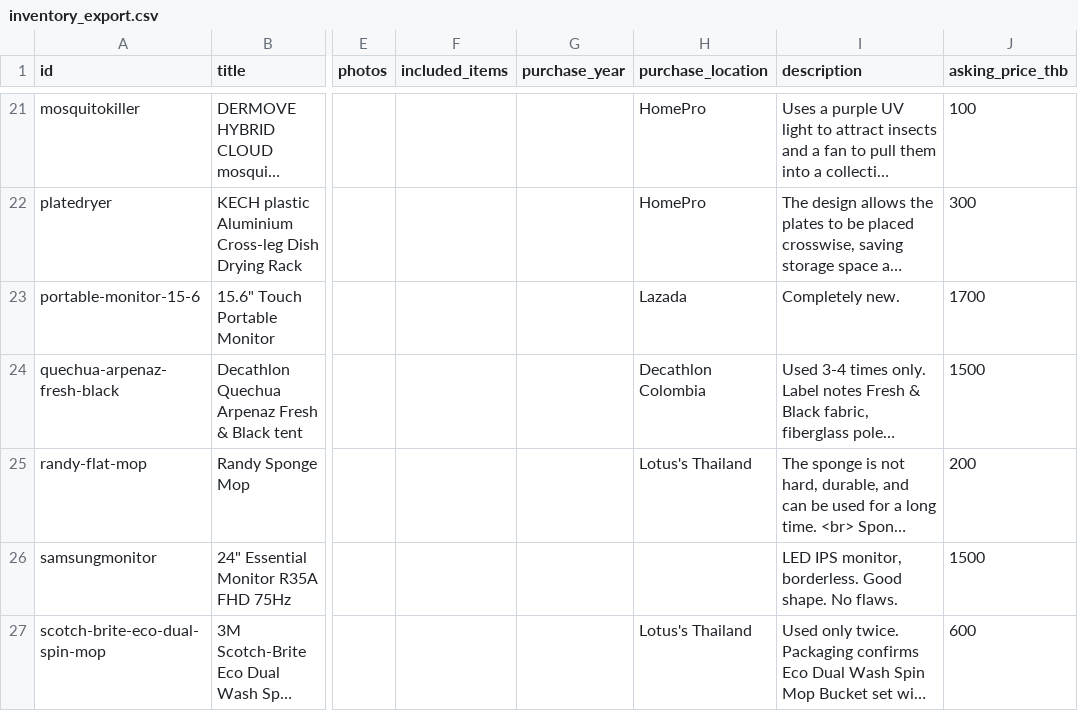
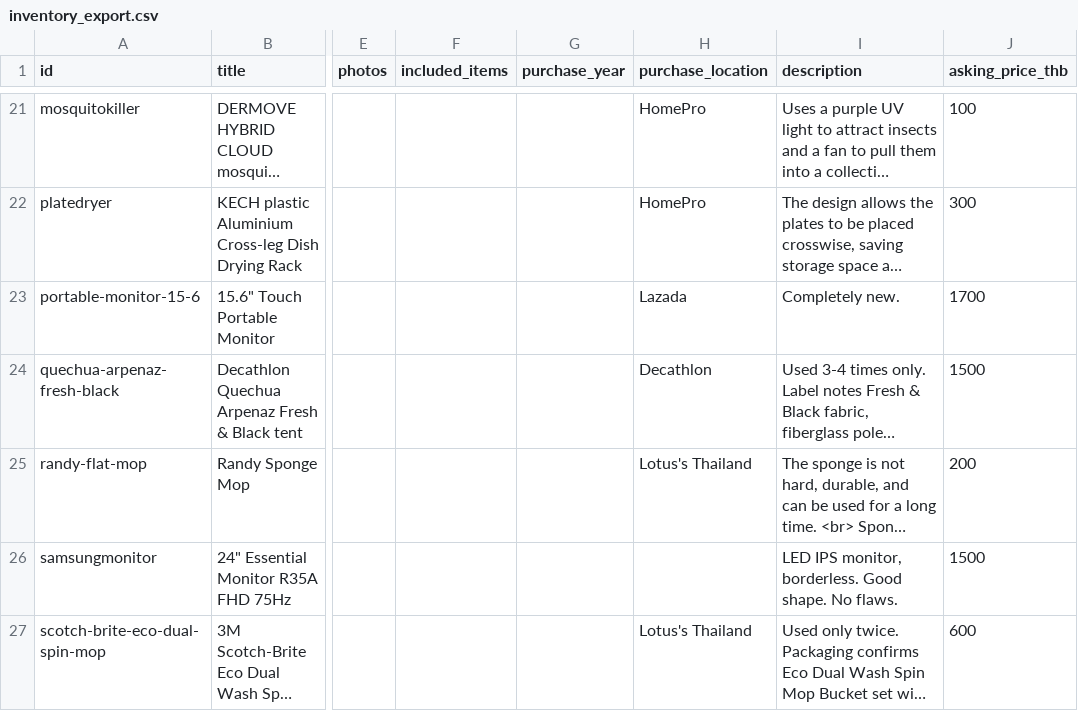
Before and after one commit to uguinard/espanol, a CSV file: onsale/inventory_export.csv, drawn as a sheet; only a part is shown, gaps mark what is left out; long unchanged cells end in …; the diff names each change by its address in the sheet, - before the commit and + after, or states it on an @@ line.

Commit message:
Update inventory_export.csv

```diff
--- a/onsale/inventory_export.csv
+++ b/onsale/inventory_export.csv
-H24 (purchase_location): Decathlon Colombia
+H24 (purchase_location): Decathlon
```
